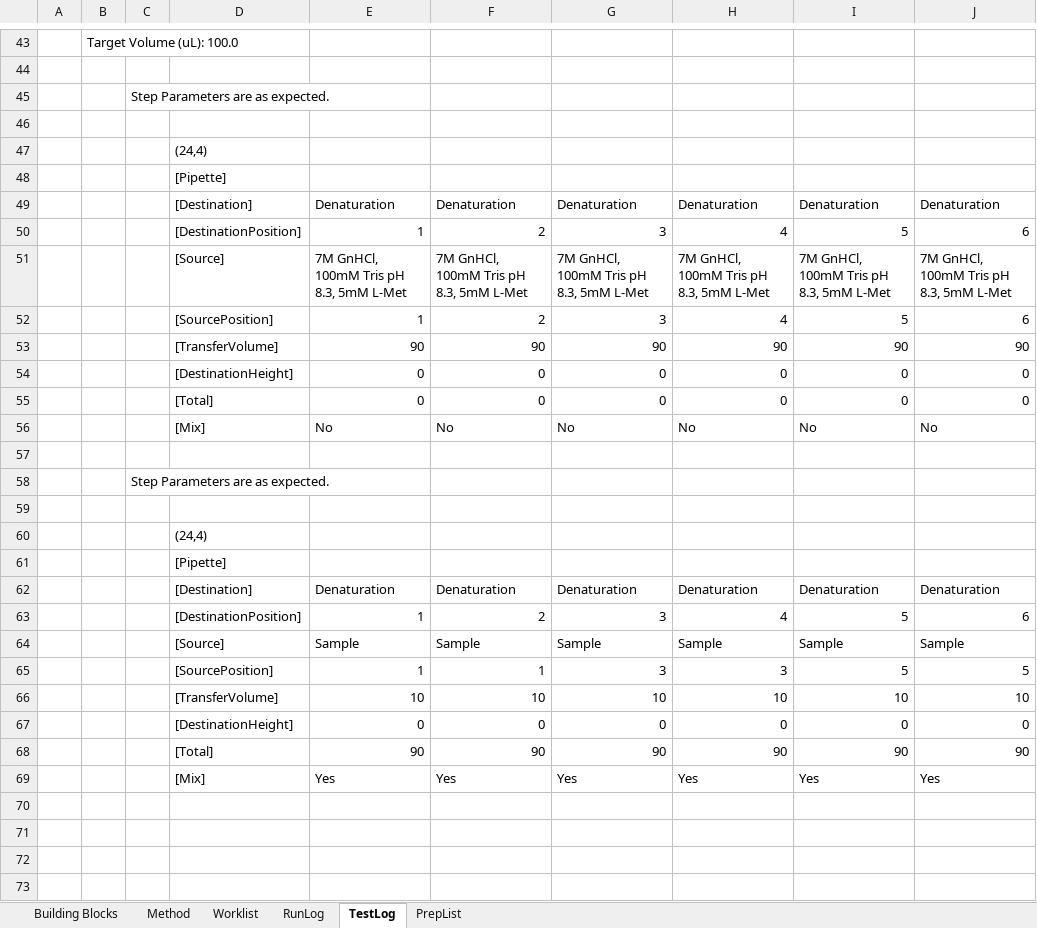
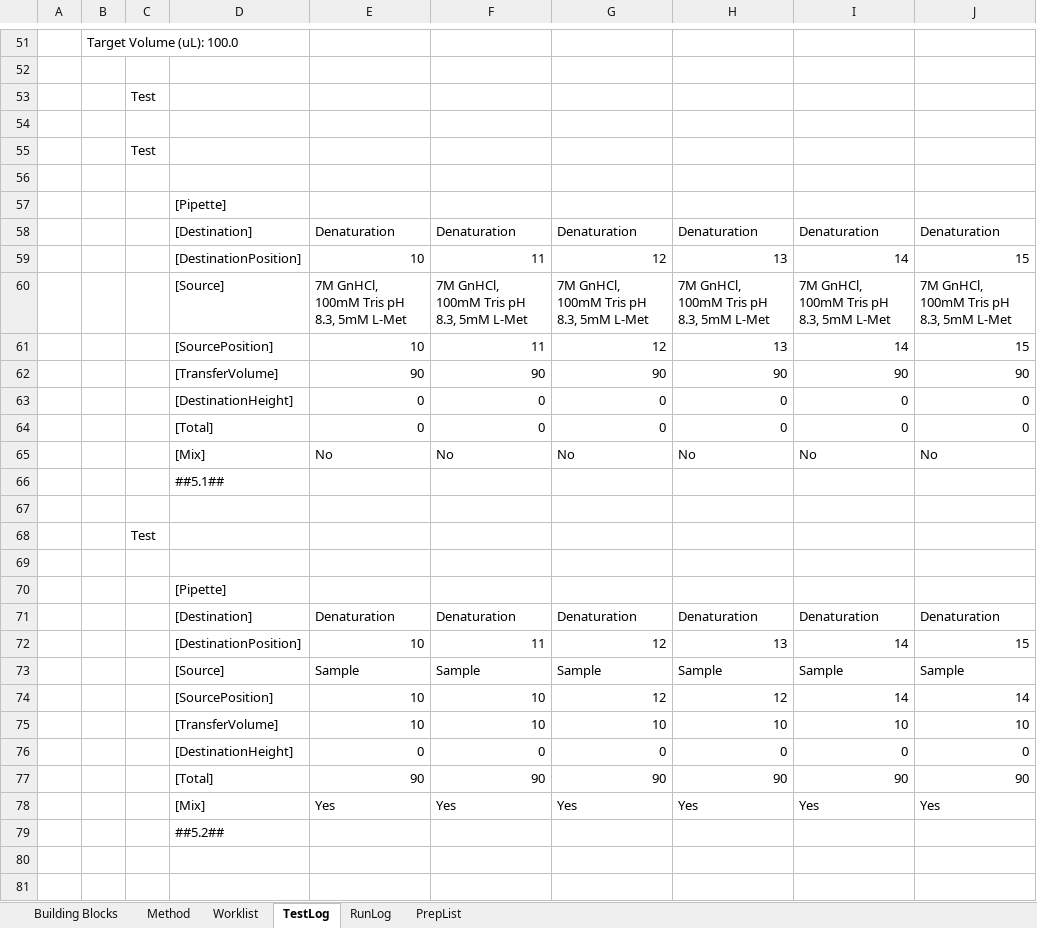
Before and after one commit to Pfizer-BradleyBare/PytomatedLiquidHandling, an Excel workbook: Method Maker2.xlsm, sheet TestLog, drawn as a sheet; only a part is shown, gaps mark what is left out; the shorter side is filled out with more unchanged rows; values as stored, in another font and other column widths than the file's, no borders; removed rows and columns are numbered as before the commit, all else as after; the diff covers the shown part only; the diff names each change by its address in the sheet, - before the commit and + after, or states it on an @@ line.

Commit message:
Implemented a crude log sheet that will allow the user to resume where they left off.

```diff
--- a/Method Maker2.xlsm (sheet TestLog)
+++ b/Method Maker2.xlsm (sheet TestLog)
@@ sheet tab order changed: Building Blocks | Method | Worklist | TestLog | RunLog | PrepList @@
-C53: Step Parameters are as expected.
+C53: Test
+row 55:  |  | Test
-D56: (24,4)
+D56: (empty)
-row 50:  |  |  | [DestinationPosition] | 1 | 2 | 3 | 4 | 5 | 6
+row 59:  |  |  | [DestinationPosition] | 10 | 11 | 12 | 13 | 14 | 15
-row 52:  |  |  | [SourcePosition] | 1 | 2 | 3 | 4 | 5 | 6
+row 61:  |  |  | [SourcePosition] | 10 | 11 | 12 | 13 | 14 | 15
+row 66:  |  |  | ##5.1##
-C68: Step Parameters are as expected.
+C68: Test
-row 60:  |  |  | (24,4)
-row 63:  |  |  | [DestinationPosition] | 1 | 2 | 3 | 4 | 5 | 6
+row 72:  |  |  | [DestinationPosition] | 10 | 11 | 12 | 13 | 14 | 15
-row 65:  |  |  | [SourcePosition] | 1 | 1 | 3 | 3 | 5 | 5
+row 74:  |  |  | [SourcePosition] | 10 | 10 | 12 | 12 | 14 | 14
-D79: (empty)
+D79: ##5.2##
```
Also changed, not shown: 83 added rows, 67 removed rows and 19 edited cells elsewhere in this sheet, sheet RunLog, 23 other files.
